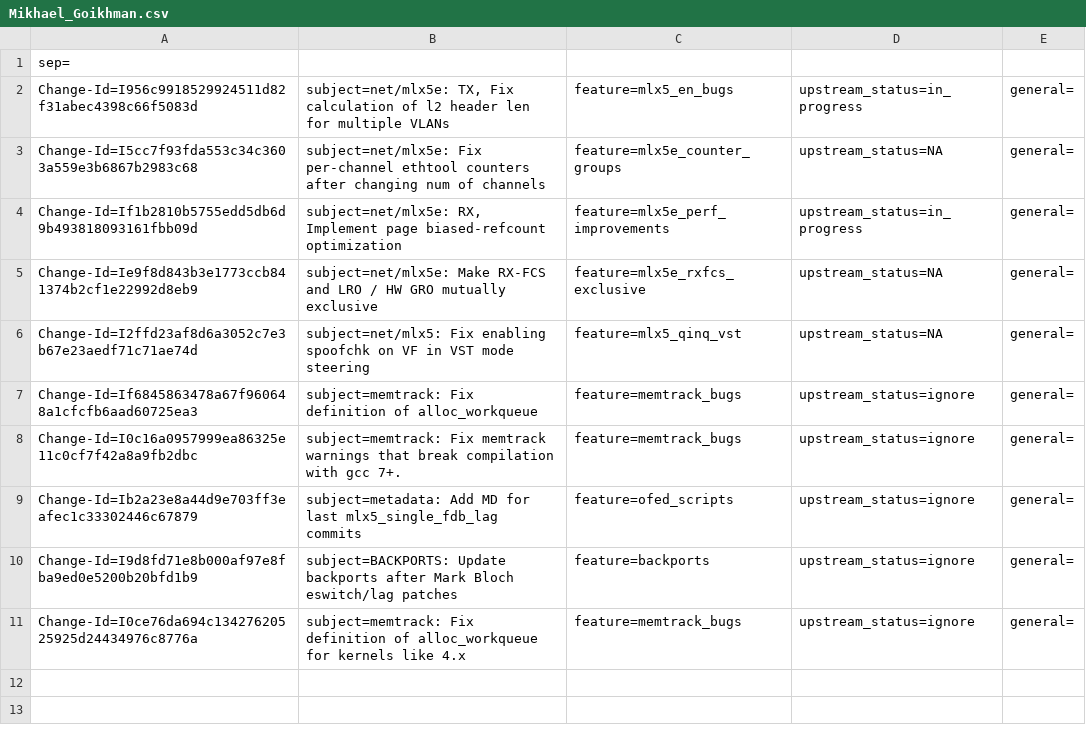
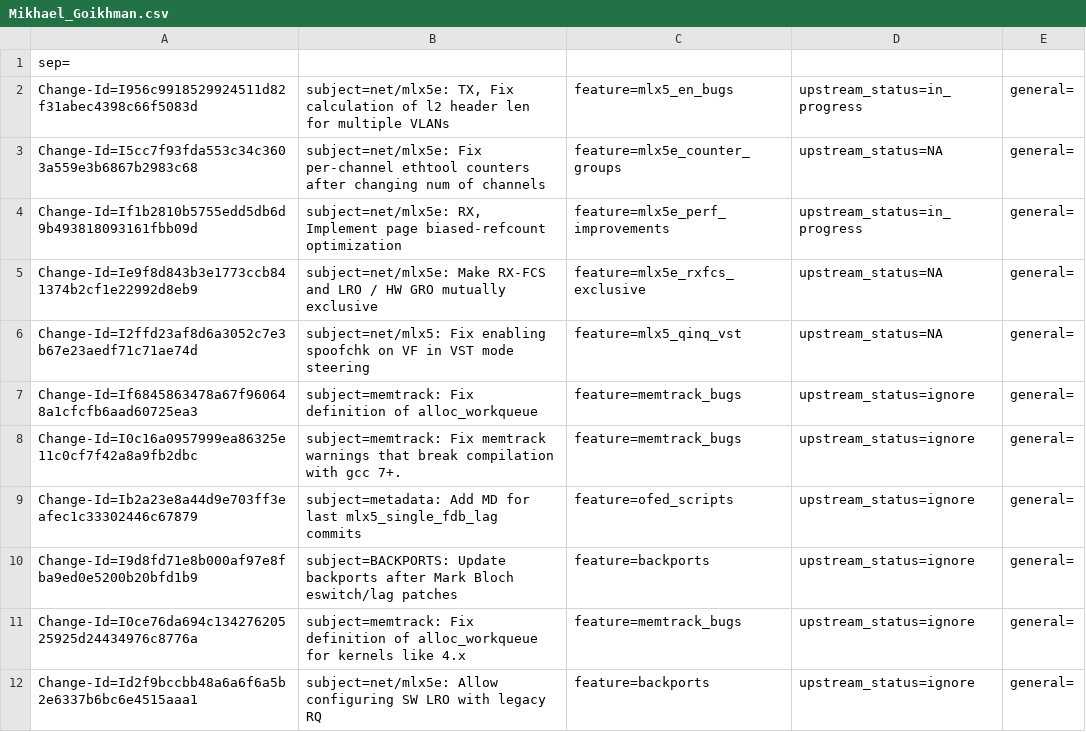
Before and after one commit to huynguyen85/temp_ipsec_inline_ofed_4_7, a CSV file: metadata/Mikhael_Goikhman.csv, drawn as a sheet; the diff names each change by its address in the sheet, - before the commit and + after, or states it on an @@ line.

Commit message:
net/mlx5e: Allow configuring SW LRO with legacy RQ
In older kernels (with SW LRO) the commands:
        ethtool --features eth3 lro on
        ethtool --set-priv-flags eth3 hw_lro off
        ethtool --set-priv-flags eth3 rx_striding_rq off

configures SW-LRO with legacy RQ, a valid configuration.
This patch reverts commit 99673b983ce6a ("backport: Fix en_main backport")
which fails the command sequence listed above.

Issue: 1839952
Change-Id: Id2f9bccbb48a6a6f6a5b2e6337b6bc6e4515aaa1
Signed-off-by: Mikhael Goikhman <migo@mellanox.com>
Signed-off-by: Shay Agroskin <shayag@mellanox.com>

```diff
--- a/metadata/Mikhael_Goikhman.csv
+++ b/metadata/Mikhael_Goikhman.csv
+row 12: Change-Id=Id2f9bccbb48a6a6f6a5b2e6337b6bc6e4515aaa1 | subject=net/mlx5e: Allow configuring SW LRO with legacy RQ | feature=backports | upstream_status=ignore | general=
```
Also changed, not shown: 1 other file.
